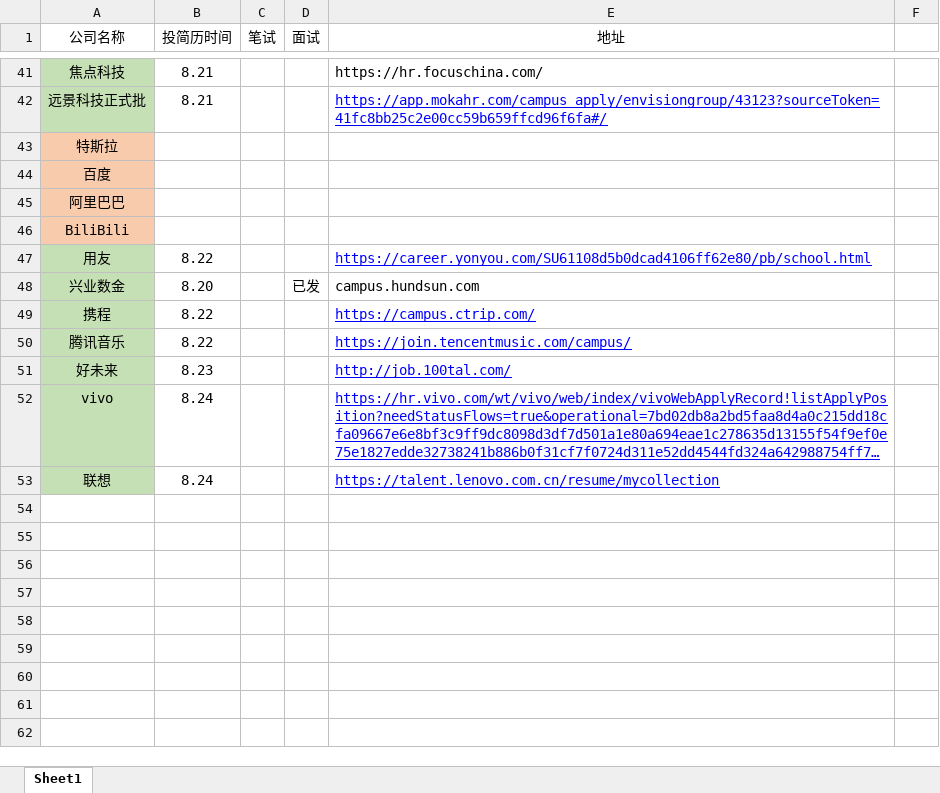
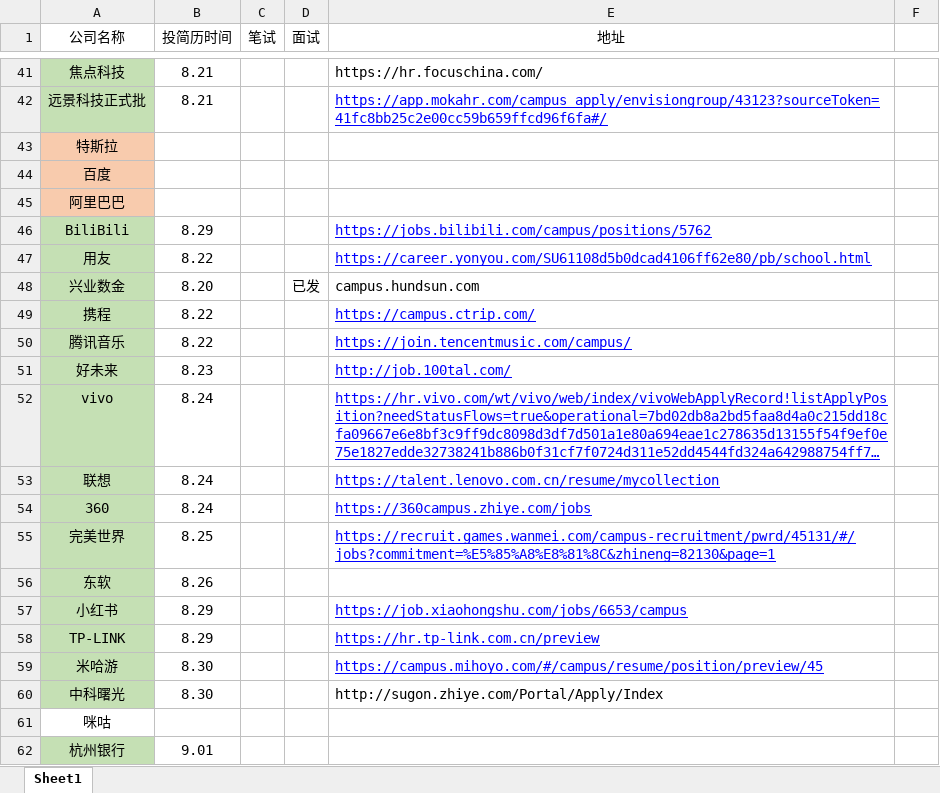
Before and after one commit to 17866624261/pushedCom, an Excel workbook: 已投简历公司统计.xlsx, sheet Sheet1, drawn as a sheet; only a part is shown, gaps mark what is left out; long unchanged cells end in …; values as stored, in another font and other column widths than the file's, no borders; the diff names each change by its address in the sheet, - before the commit and + after, or states it on an @@ line.

Commit message:
0903

```diff
--- a/已投简历公司统计.xlsx (sheet Sheet1)
+++ b/已投简历公司统计.xlsx (sheet Sheet1)
-A46 fill: #F8CBAD
+A46 fill: #C5E0B4
-B46 (投简历时间): (empty)
+B46 (投简历时间): 8.29
-E46 (地址): (empty)
+E46 (地址): https://jobs.bilibili.com/campus/positions/5762
+row 54: 360 | 8.24 |  |  | https://360campus.zhiye.com/jobs
+row 55: 完美世界 | 8.25 |  |  | https://recruit.games.wanmei.com/campus-recruitment/pwrd/45131/#/jobs?commitment=%E5%85%A8%E8%81%8C&zhineng=82130&page=1
+row 56: 东软 | 8.26
+row 57: 小红书 | 8.29 |  |  | https://job.xiaohongshu.com/jobs/6653/campus
+row 58: TP-LINK | 8.29 |  |  | https://hr.tp-link.com.cn/preview
+row 59: 米哈游 | 8.30 |  |  | https://campus.mihoyo.com/#/campus/resume/position/preview/45
+row 60: 中科曙光 | 8.30 |  |  | http://sugon.zhiye.com/Portal/Apply/Index
+row 61: 咪咕
+row 62: 杭州银行 | 9.01
```
